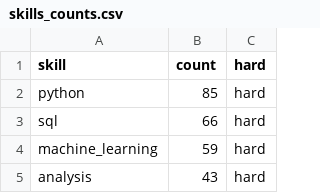
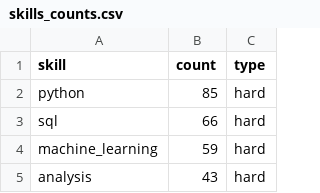
Before and after one commit to kehanzhao1/ds_employment_education_landscape, a CSV file: public/skills_counts.csv, drawn as a sheet; only a part is shown.

```diff
--- a/public/skills_counts.csv
+++ b/public/skills_counts.csv
@@ -1,2 +1,2 @@
-skill,count,hard
+skill,count,type
 python,85,hard
```
Also changed, not shown: 6 other files.
